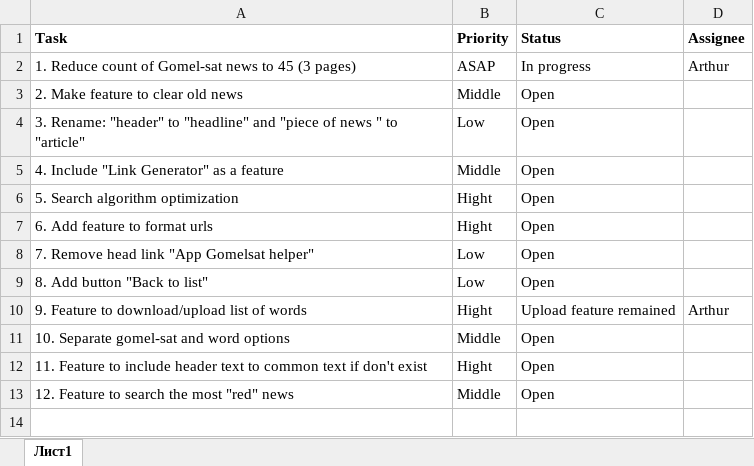
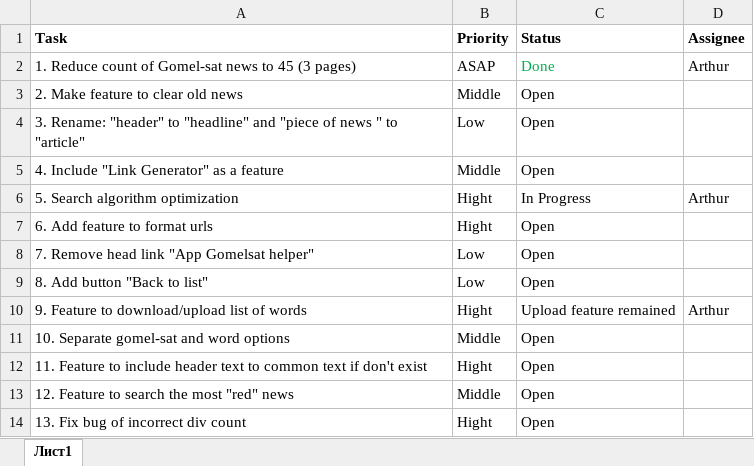
Before and after one commit to DoctorSoft/GS_SERCHER, an Excel workbook: Documentation/TaskList.xlsx, sheet Лист1, drawn as a sheet; values as stored, in another font and other column widths than the file's, no borders; the diff names each change by its address in the sheet, - before the commit and + after, or states it on an @@ line.

Commit message:
[Develop] The task list was changed

```diff
--- a/Documentation/TaskList.xlsx (sheet Лист1)
+++ b/Documentation/TaskList.xlsx (sheet Лист1)
-C2 (Status): In progress
+C2 (Status): Done
-C2 text colour: black
+C2 text colour: #00B050
-C6 (Status): Open
+C6 (Status): In Progress
-D6 (Assignee): (empty)
+D6 (Assignee): Arthur
+row 14: 13. Fix bug of incorrect div count | Hight | Open
```
